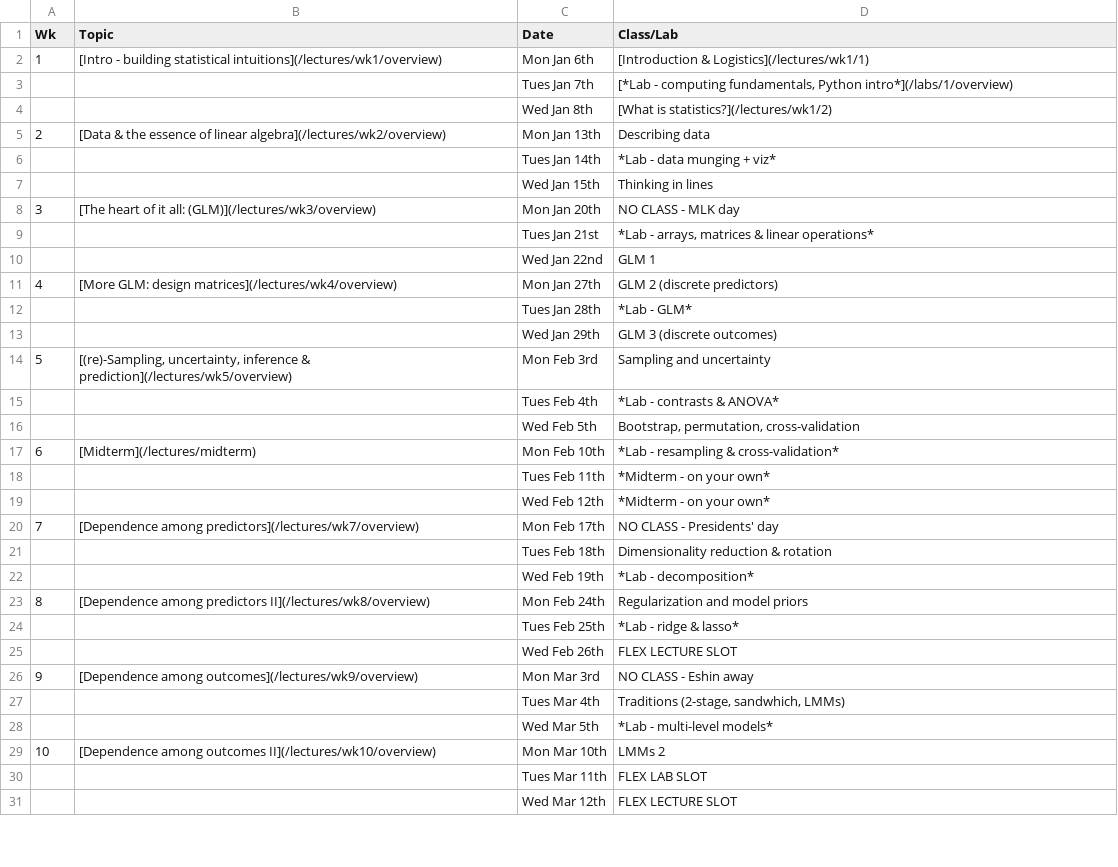
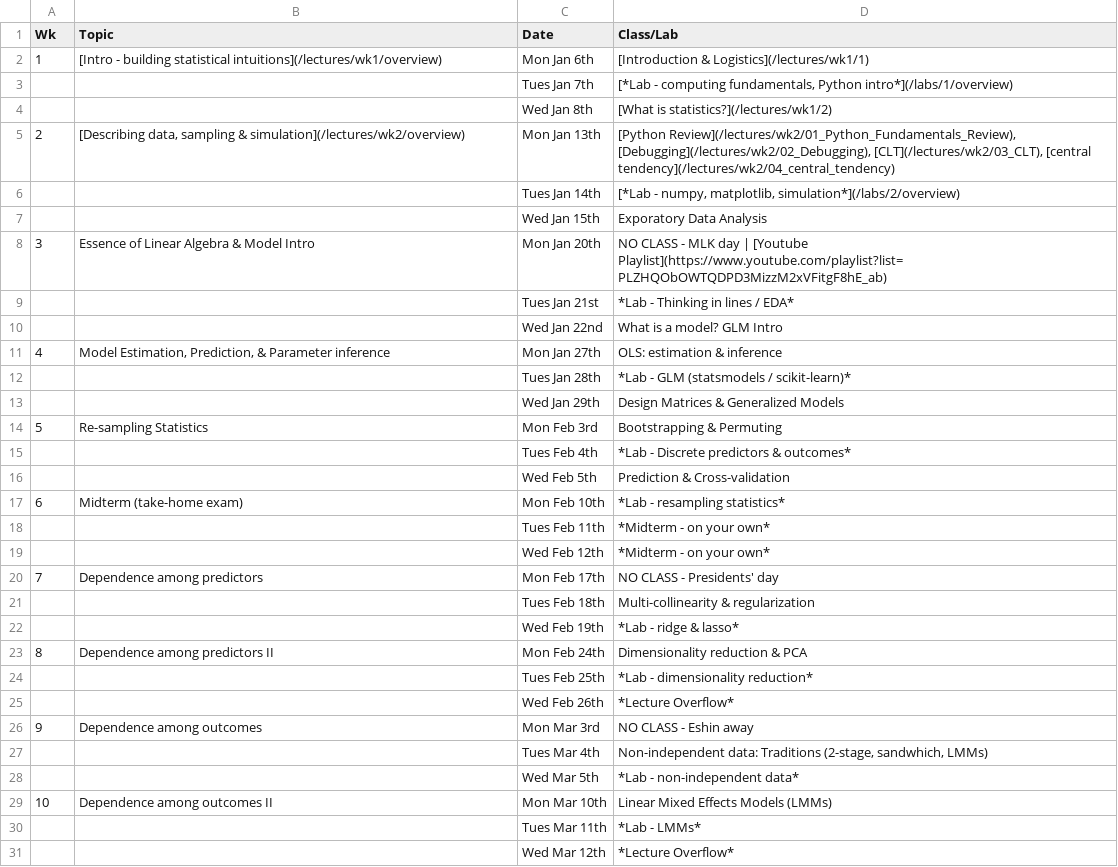
Before and after one commit to psyc201b/PSYC-201B, a CSV file: pages/syllabus.csv, drawn as a sheet; only a part is shown; the diff covers the shown part only.

Commit message:
update schedule

```diff
--- a/pages/syllabus.csv
+++ b/pages/syllabus.csv
@@ -4,28 +4,28 @@ Wk,Topic,Date,Class/Lab
 ,,Wed Jan 8th,[What is statistics?](/lectures/wk1/2)
-2,[Data & the essence of linear algebra](/lectures/wk2/overview),Mon Jan 13th,Describing data
-,,Tues Jan 14th,*Lab - data munging + viz*
-,,Wed Jan 15th,Thinking in lines
-3,[The heart of it all: (GLM)](/lectures/wk3/overview),Mon Jan 20th,NO CLASS - MLK day
-,,Tues Jan 21st,"*Lab - arrays, matrices & linear operations*"
-,,Wed Jan 22nd,GLM 1
-4,[More GLM: design matrices](/lectures/wk4/overview),Mon Jan 27th,"GLM 2 (discrete predictors)"
-,,Tues Jan 28th,*Lab - GLM*
-,,Wed Jan 29th,"GLM 3 (discrete outcomes)"
-5,"[(re)-Sampling, uncertainty, inference & prediction](/lectures/wk5/overview)",Mon Feb 3rd,Sampling and uncertainty
-,,Tues Feb 4th,*Lab - contrasts & ANOVA*
-,,Wed Feb 5th,"Bootstrap, permutation, cross-validation"
-6,[Midterm](/lectures/midterm),Mon Feb 10th,*Lab - resampling & cross-validation*
+2,"[Describing data, sampling & simulation](/lectures/wk2/overview)",Mon Jan 13th,"[Python Review](/lectures/wk2/01_Python_Fundamentals_Review), [Debugging](/lectures/wk2/02_Debugging), [CLT](/lectures/wk2/03_CLT), [central tendency](/lectures/wk2/04_central_tendency)"
+,,Tues Jan 14th,"[*Lab - numpy, matplotlib, simulation*](/labs/2/overview)"
+,,Wed Jan 15th,Exporatory Data Analysis
+3,Essence of Linear Algebra & Model Intro,Mon Jan 20th,NO CLASS - MLK day | [Youtube Playlist](https://www.youtube.com/playlist?list=PLZHQObOWTQDPD3MizzM2xVFitgF8hE_ab)
+,,Tues Jan 21st,"*Lab - Thinking in lines / EDA*"
+,,Wed Jan 22nd,What is a model? GLM Intro
+4,"Model Estimation, Prediction, & Parameter inference",Mon Jan 27th,"OLS: estimation & inference"
+,,Tues Jan 28th,*Lab - GLM (statsmodels / scikit-learn)*
+,,Wed Jan 29th,"Design Matrices & Generalized Models"
+5,"Re-sampling Statistics",Mon Feb 3rd,Bootstrapping & Permuting
+,,Tues Feb 4th,*Lab - Discrete predictors & outcomes*
+,,Wed Feb 5th,"Prediction & Cross-validation"
+6,Midterm (take-home exam),Mon Feb 10th,*Lab - resampling statistics*
 ,,Tues Feb 11th,*Midterm - on your own*
 ,,Wed Feb 12th,*Midterm - on your own*
-7,[Dependence among predictors](/lectures/wk7/overview),Mon Feb 17th,NO CLASS - Presidents' day
-,,Tues Feb 18th,Dimensionality reduction & rotation
-,,Wed Feb 19th,*Lab - decomposition*
-8,[Dependence among predictors II](/lectures/wk8/overview),Mon Feb 24th,Regularization and model priors
-,,Tues Feb 25th,*Lab - ridge & lasso*
-,,Wed Feb 26th,FLEX LECTURE SLOT
-9,[Dependence among outcomes](/lectures/wk9/overview),Mon Mar 3rd,NO CLASS - Eshin away
-,,Tues Mar 4th,"Traditions (2-stage, sandwhich, LMMs)"
-,,Wed Mar 5th,*Lab - multi-level models*
-10,[Dependence among outcomes II](/lectures/wk10/overview),Mon Mar 10th,LMMs 2
-,,Tues Mar 11th,FLEX LAB SLOT
-,,Wed Mar 12th,FLEX LECTURE SLOT
+7,Dependence among predictors,Mon Feb 17th,NO CLASS - Presidents' day
+,,Tues Feb 18th,Multi-collinearity & regularization
+,,Wed Feb 19th,*Lab - ridge & lasso*
+8,Dependence among predictors II,Mon Feb 24th,Dimensionality reduction & PCA
+,,Tues Feb 25th,*Lab - dimensionality reduction*
+,,Wed Feb 26th,*Lecture Overflow*
+9,Dependence among outcomes,Mon Mar 3rd,NO CLASS - Eshin away
+,,Tues Mar 4th,"Non-independent data: Traditions (2-stage, sandwhich, LMMs)"
+,,Wed Mar 5th,*Lab - non-independent data*
+10,Dependence among outcomes II,Mon Mar 10th,Linear Mixed Effects Models (LMMs)
+,,Tues Mar 11th,*Lab - LMMs*
+,,Wed Mar 12th,*Lecture Overflow*
```
Also changed, not shown: 4 edited cells elsewhere in this file.
